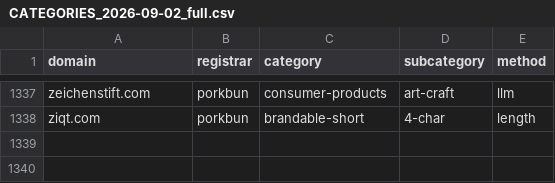
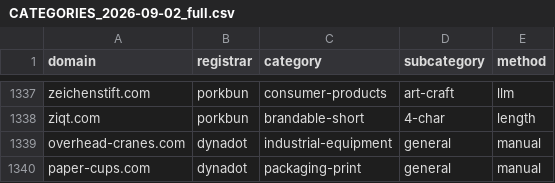
Before and after one commit to gqls/agentchassis, a CSV file: docs/agent_docs/docs024_key_docs_latest/domain_valuation/CATEGORIES_2026-09-02_full.csv, drawn as a sheet; only a part is shown, gaps mark what is left out; the diff names each change by its address in the sheet, - before the commit and + after, or states it on an @@ line.

```diff
--- a/docs/agent_docs/docs024_key_docs_latest/domain_valuation/CATEGORIES_2026-09-02_full.csv
+++ b/docs/agent_docs/docs024_key_docs_latest/domain_valuation/CATEGORIES_2026-09-02_full.csv
+row 1339: overhead-cranes.com | dynadot | industrial-equipment | general | manual
+row 1340: paper-cups.com | dynadot | packaging-print | general | manual
```
Also changed, not shown: 1 other file.
